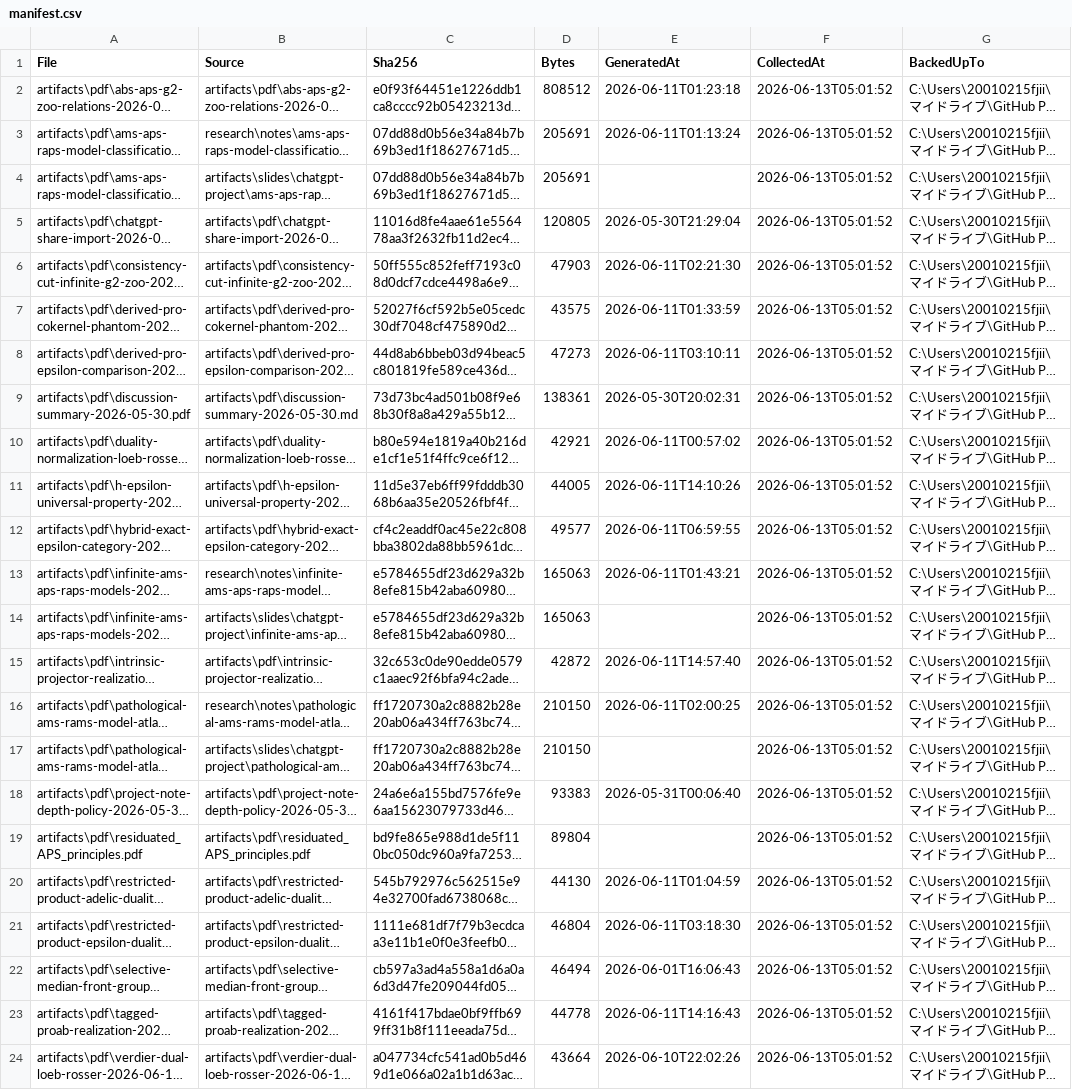
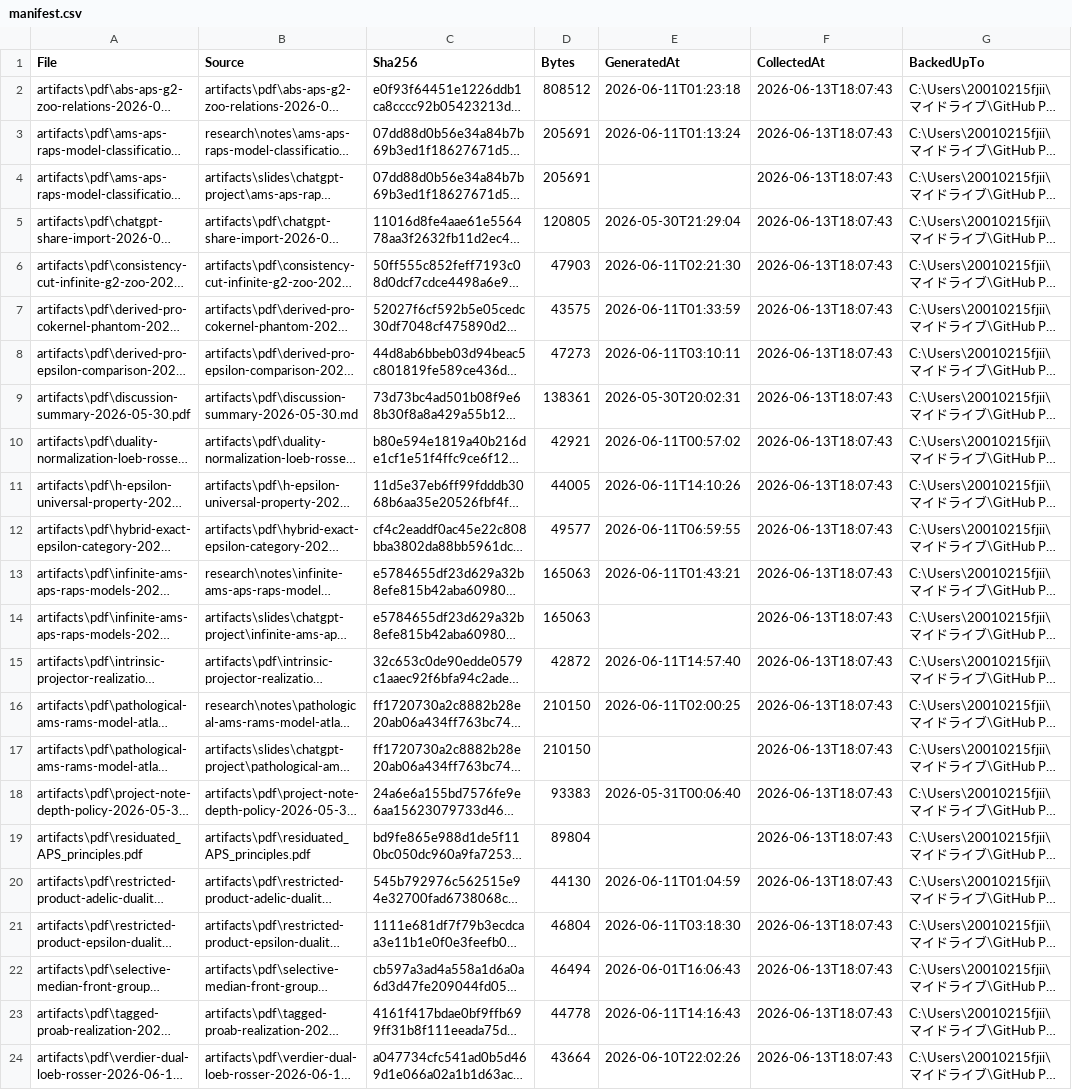
Before and after one commit to jikokennobun/My-Reserch-Project, a CSV file: artifacts/pdf/manifest.csv, drawn as a sheet; long unchanged cells end in …; the diff names each change by its address in the sheet, - before the commit and + after, or states it on an @@ line.

```diff
--- a/artifacts/pdf/manifest.csv
+++ b/artifacts/pdf/manifest.csv
-F2:F24 (CollectedAt): 2026-06-13T05:01:52
+F2:F24 (CollectedAt): 2026-06-13T18:07:43
```
Also changed, not shown: records/logs/chatgpt-share-state.csv, 5 other files.
